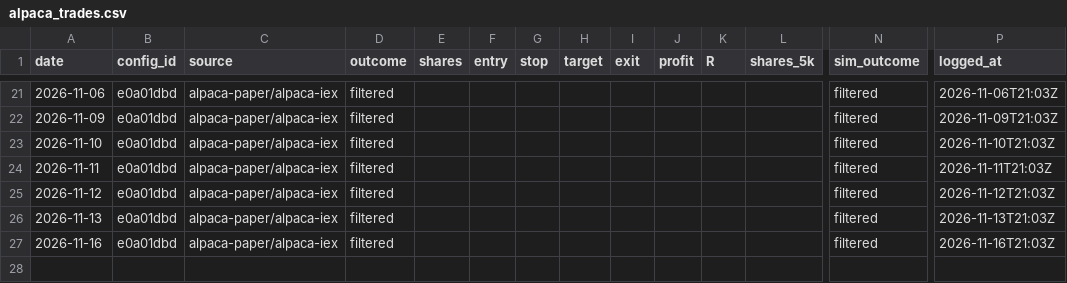
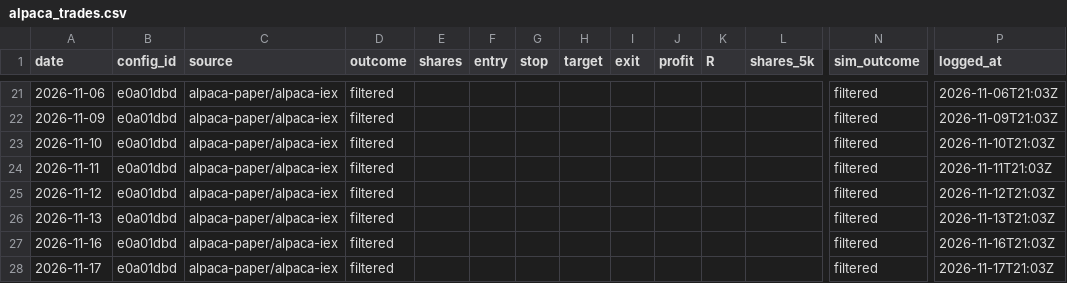
Before and after one commit to jlee056/orb-bot, a CSV file: paper/alpaca_trades.csv, drawn as a sheet; only a part is shown, gaps mark what is left out; rows hold the shown columns only; the diff names each change by its address in the sheet, - before the commit and + after, or states it on an @@ line.

```diff
--- a/paper/alpaca_trades.csv
+++ b/paper/alpaca_trades.csv
+row 28: 2026-11-17 | e0a01dbd | alpaca-paper/alpaca-iex | filtered |  |  |  |  |  |  |  |  | filtered | 2026-11-17T21:03Z
```
Also changed, not shown: paper/alpaca_trades_both60.csv, paper/alpaca_trades_orb5.csv, 4 other files.
